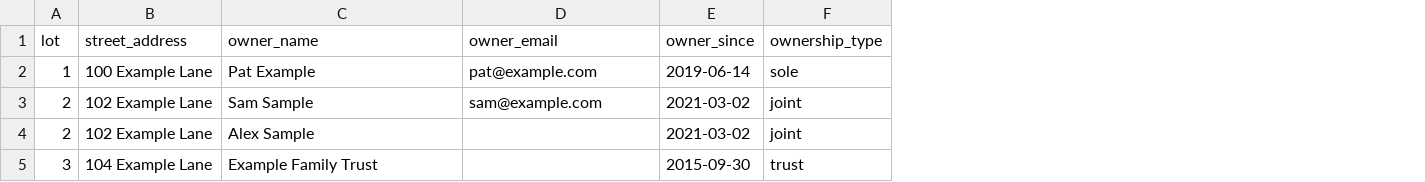
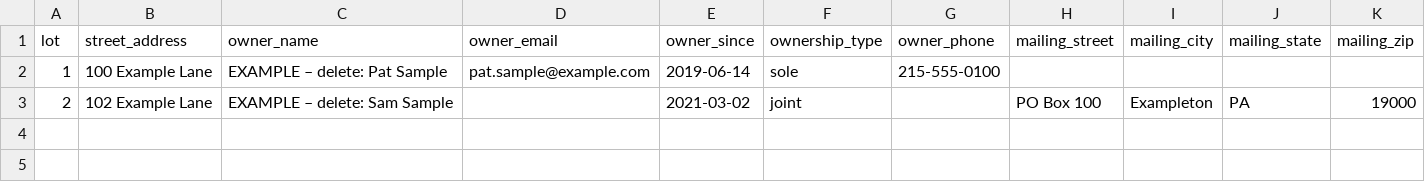
Before and after one commit to Legal-Copy7045/HOA-Platform, a CSV file: docs/examples/register-template.csv, drawn as a sheet; removed rows and columns are numbered as before the commit, all else as after; the diff names each change by its address in the sheet, - before the commit and + after, or states it on an @@ line.

```diff
--- a/docs/examples/register-template.csv
+++ b/docs/examples/register-template.csv
+column G (owner_phone), row 2: 215-555-0100
+column H (mailing_street), row 3: PO Box 100
+column I (mailing_city), row 3: Exampleton
+column J (mailing_state), row 3: PA
+column K (mailing_zip), row 3: 19000
-C2 (owner_name): Pat Example
+C2 (owner_name): EXAMPLE – delete: Pat Sample
-D2 (owner_email): pat@example.com
+D2 (owner_email): pat.sample@example.com
-row 3: 2 | 102 Example Lane | Sam Sample | sam@example.com | 2021-03-02 | joint
-C3 (owner_name): Alex Sample
+C3 (owner_name): EXAMPLE – delete: Sam Sample
-row 5: 3 | 104 Example Lane | Example Family Trust |  | 2015-09-30 | trust
```
Also changed, not shown: 33 other files.
